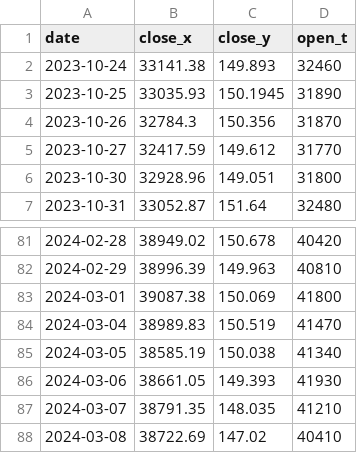
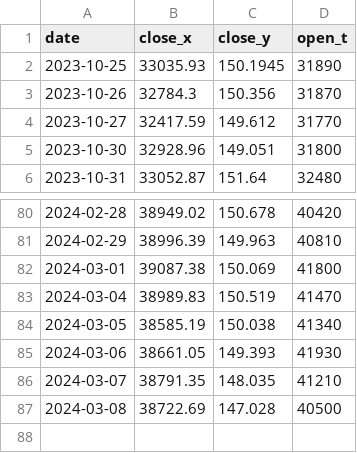
Before and after one commit to BEROCHLU/sakata, a CSV file: csv/hdatexyt.csv, drawn as a sheet; only a part is shown, gaps mark what is left out.

```diff
--- a/csv/hdatexyt.csv
+++ b/csv/hdatexyt.csv
@@ -1,3 +1,2 @@
 date,close_x,close_y,open_t
-2023-10-24,33141.38,149.893,32460
 2023-10-25,33035.93,150.1945,31890
@@ -87,2 +86,2 @@ date,close_x,close_y,open_t
 2024-03-07,38791.35,148.035,41210
-2024-03-08,38722.69,147.02,40410
+2024-03-08,38722.69,147.028,40500
```
Also changed, not shown: csv/datexyt.csv, 1 other file.
